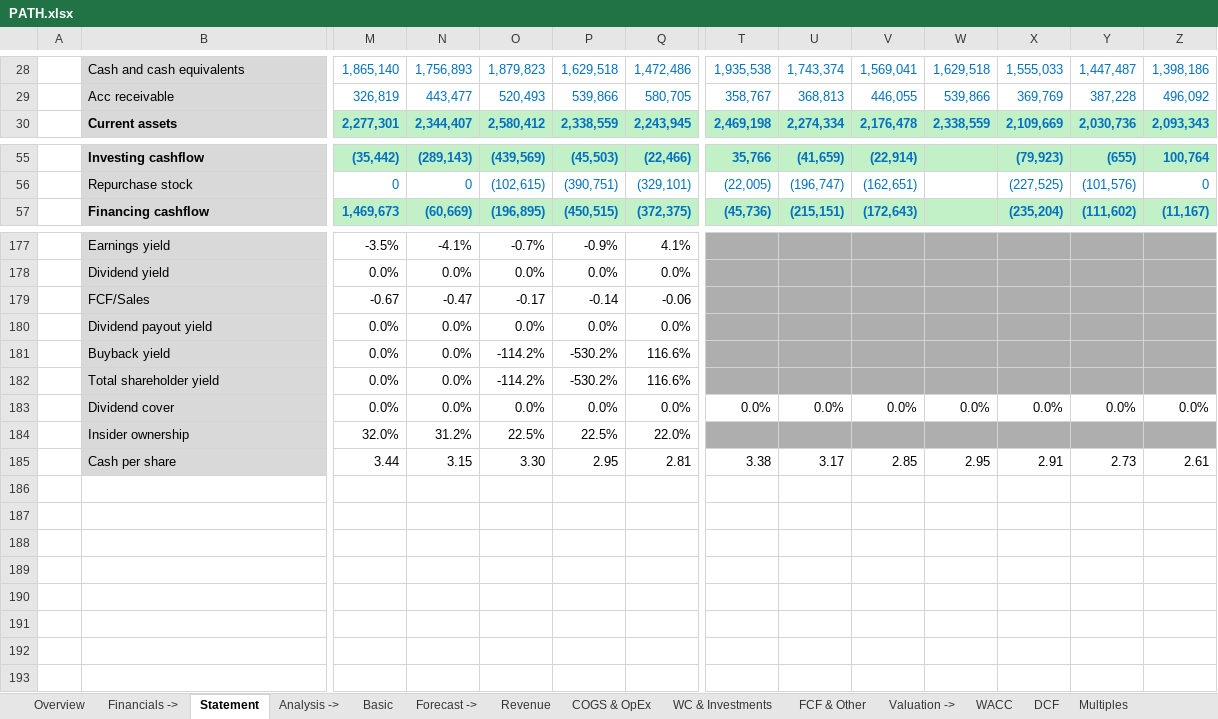
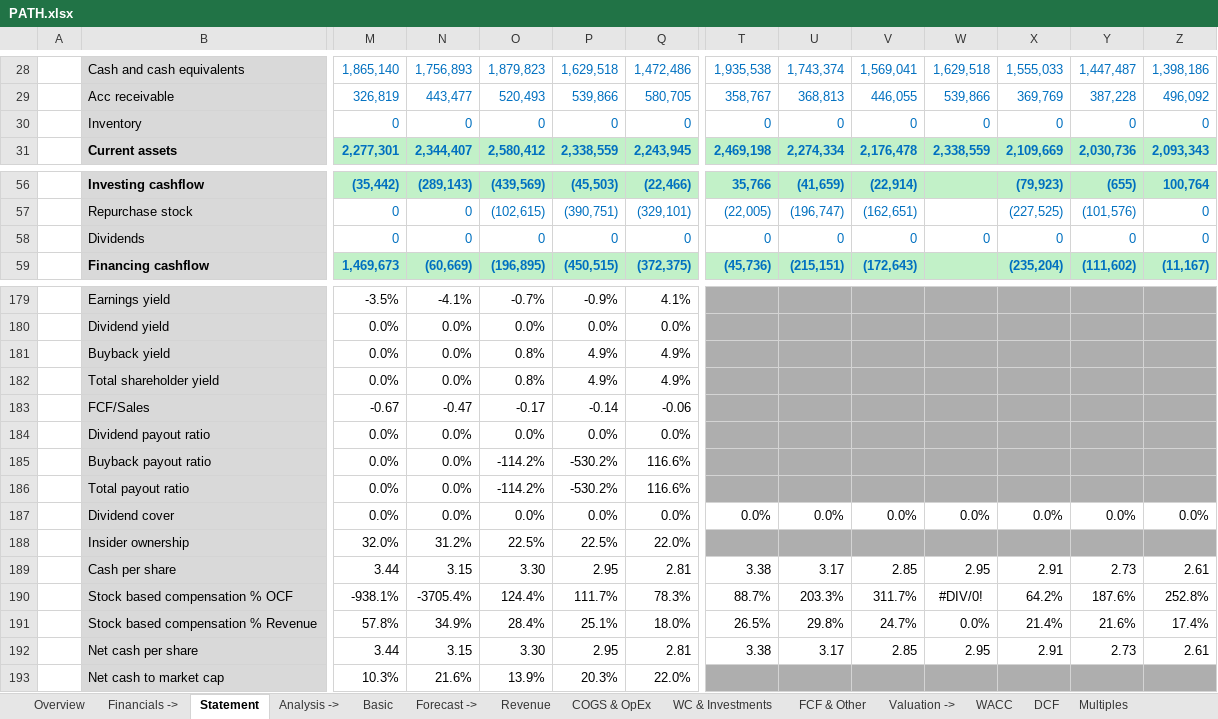
Before and after one commit to ady28/Finance-StockLists, an Excel workbook: PATH.xlsx, sheet Statement, drawn as a sheet; only a part is shown, gaps mark what is left out; values as stored, in another font and other column widths than the file's, no borders; addresses are those after the commit; rows hold the shown columns only; the diff names each change by its address in the sheet, - before the commit and + after, or states it on an @@ line.

Commit message:
Updated the PATH model

```diff
--- a/PATH.xlsx (sheet Statement)
+++ b/PATH.xlsx (sheet Statement)
+row 30:  | Inventory | 0 | 0 | 0 | 0 | 0 | 0 | 0 | 0 | 0 | 0 | 0 | 0
+row 58:  | Dividends | 0 | 0 | 0 | 0 | 0 | 0 | 0 | 0 | 0 | 0 | 0 | 0
+row 181:  | Buyback yield | 0.0% | 0.0% | 0.8% | 4.9% | 4.9%
+row 182:  | Total shareholder yield | 0.0% | 0.0% | 0.8% | 4.9% | 4.9%
-B184: Dividend payout yield
+B184: Dividend payout ratio
-B185: Buyback yield
+B185: Buyback payout ratio
-B186: Total shareholder yield
+B186: Total payout ratio
+row 190:  | Stock based compensation % OCF | -938.1% | -3705.4% | 124.4% | 111.7% | 78.3% | 88.7% | 203.3% | 311.7% | #DIV/0! | 64.2% | 187.6% | 252.8%
+row 191:  | Stock based compensation % Revenue | 57.8% | 34.9% | 28.4% | 25.1% | 18.0% | 26.5% | 29.8% | 24.7% | 0.0% | 21.4% | 21.6% | 17.4%
+row 192:  | Net cash per share | 3.44 | 3.15 | 3.30 | 2.95 | 2.81 | 3.38 | 3.17 | 2.85 | 2.95 | 2.91 | 2.73 | 2.61
+row 193:  | Net cash to market cap | 10.3% | 21.6% | 13.9% | 20.3% | 22.0%
```
Also changed, not shown: sheet Basic, sheet Overview, formulas that keep their value.
